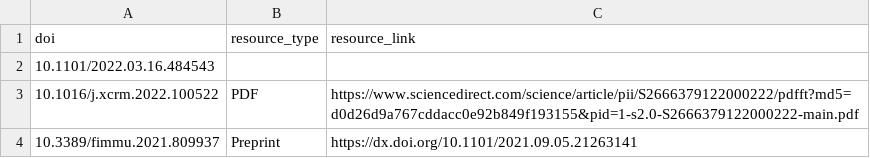
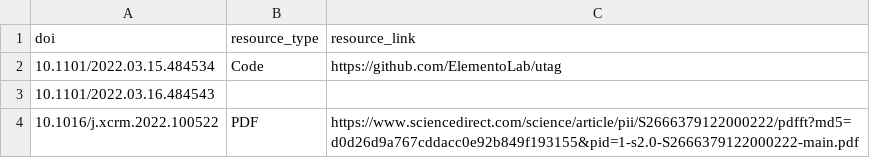
Before and after one commit to afrendeiro/cv, a CSV file: publication_resources.csv, drawn as a sheet; only a part is shown; the shorter side is filled out with more unchanged rows.

```diff
--- a/publication_resources.csv
+++ b/publication_resources.csv
@@ -1,2 +1,3 @@
 doi,resource_type,resource_link
+10.1101/2022.03.15.484534,Code,https://github.com/ElementoLab/utag
 10.1101/2022.03.16.484543,,
```
Also changed, not shown: publications.csv, 1 other file.
